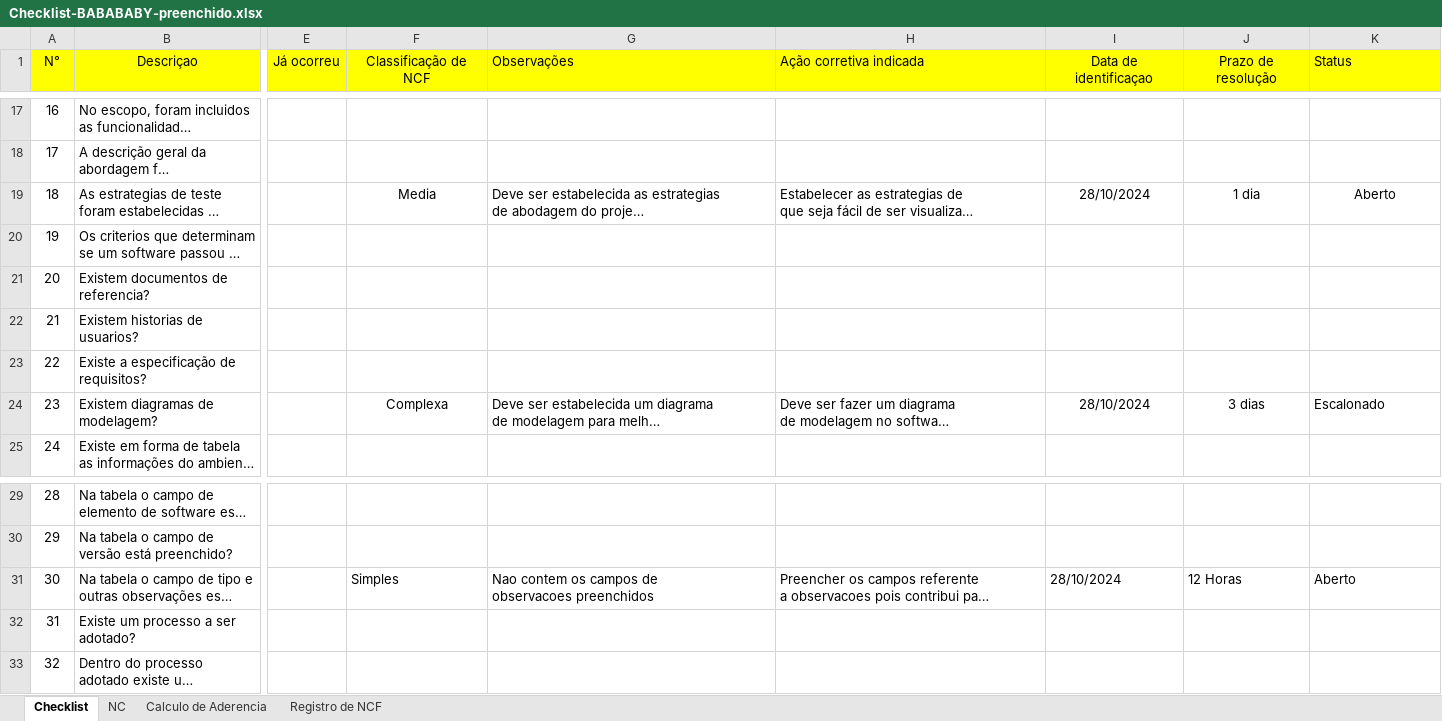
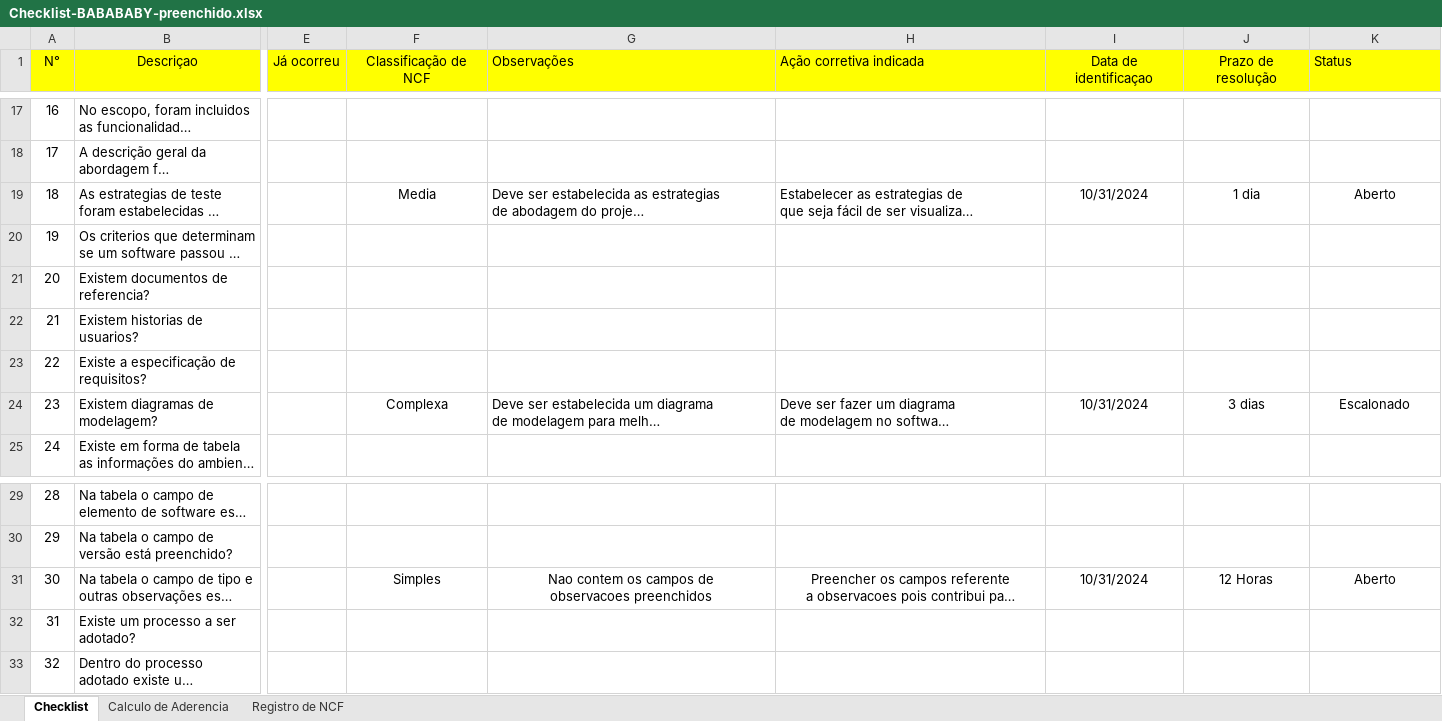
Before and after one commit to ArthurHermes/TrabalhosFacul, an Excel workbook: Qualidade_De_Software/Projeto_Disciplina/Arquivos a ser entregues/Checklist-BABABABY-preenchido.xlsx, sheet Checklist, drawn as a sheet; only a part is shown, gaps mark what is left out; long unchanged cells end in …; values as stored, in another font and other column widths than the file's, no borders; conditional formats not drawn; the diff names each change by its address in the sheet, - before the commit and + after, or states it on an @@ line.

```diff
--- a/Qualidade_De_Software/Projeto_Disciplina/Arquivos a ser entregues/Checklist-BABABABY-preenchido.xlsx (sheet Checklist)
+++ b/Qualidade_De_Software/Projeto_Disciplina/Arquivos a ser entregues/Checklist-BABABABY-preenchido.xlsx (sheet Checklist)
-sheet tab: NC
-I19 (Data de identificaçao): 28/10/2024
+I19 (Data de identificaçao): 10/31/2024
-I24 (Data de identificaçao): 28/10/2024
+I24 (Data de identificaçao): 10/31/2024
-K24 alignment: left
+K24 alignment: center
-F31:K31 alignment: left
+F31:K31 alignment: center
-I31 (Data de identificaçao): 28/10/2024
+I31 (Data de identificaçao): 10/31/2024
```
Also changed, not shown: 6 other files.
